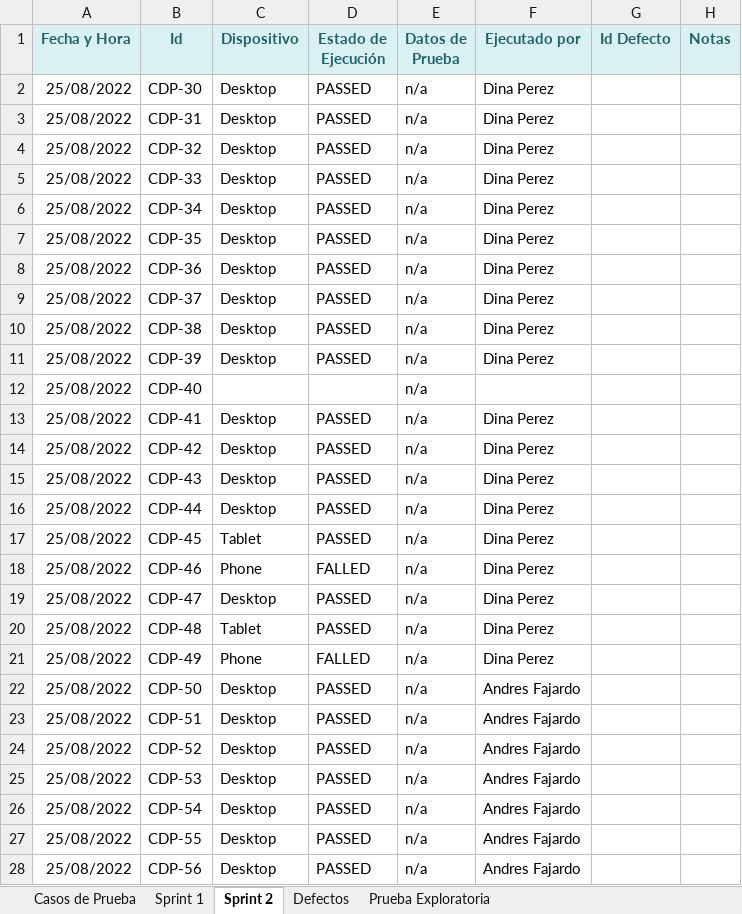
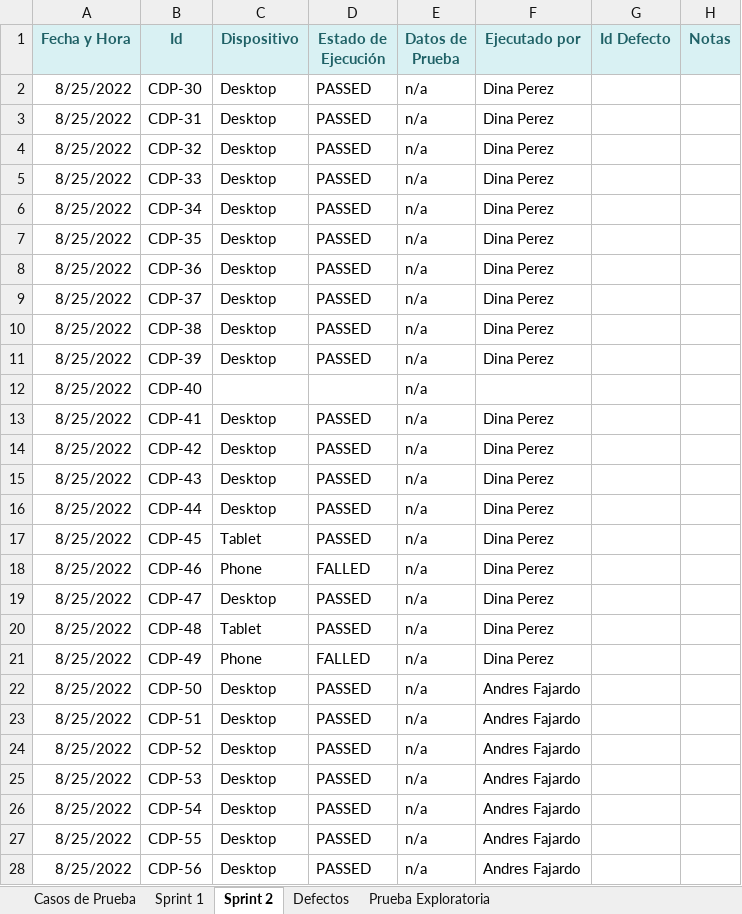
Before and after one commit to VilattaRomina/Wesped, an Excel workbook: Testing/Sprint 2/Casos-de-prueba/Documentacion-Testing-S2.xlsx, sheet Sprint 2, drawn as a sheet; only a part is shown; values as stored, in another font and other column widths than the file's, no borders; the diff covers the shown part only; the diff names each change by its address in the sheet, - before the commit and + after, or states it on an @@ line.

```diff
--- a/Testing/Sprint 2/Casos-de-prueba/Documentacion-Testing-S2.xlsx (sheet Sprint 2)
+++ b/Testing/Sprint 2/Casos-de-prueba/Documentacion-Testing-S2.xlsx (sheet Sprint 2)
-A2:A28 (Fecha y Hora): 25/08/2022
+A2:A28 (Fecha y Hora): 8/25/2022
```
Also changed, not shown: 12 edited cells elsewhere in this sheet, sheet Casos de Prueba, 6 other files.
